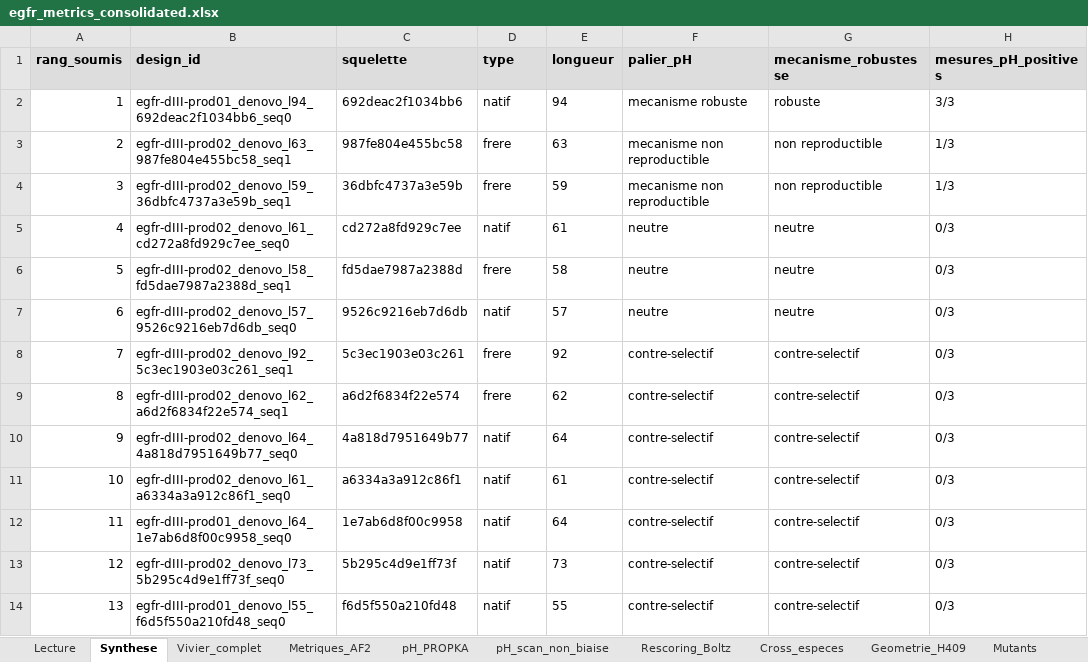
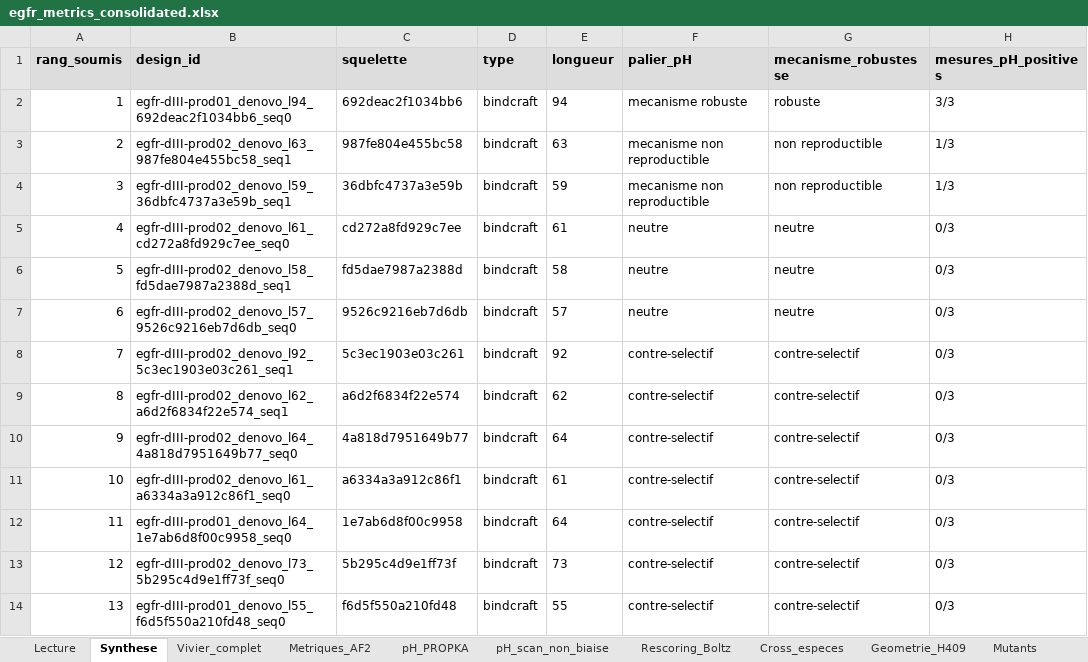
Before and after one commit to Soch05/bindcraft-modal, an Excel workbook: docs/egfr_metrics_consolidated.xlsx, sheet Synthese, drawn as a sheet; only a part is shown; values as stored, in another font and other column widths than the file's, no borders; conditional formats not drawn; the diff names each change by its address in the sheet, - before the commit and + after, or states it on an @@ line.

```diff
--- a/docs/egfr_metrics_consolidated.xlsx (sheet Synthese)
+++ b/docs/egfr_metrics_consolidated.xlsx (sheet Synthese)
-D2 (type): natif
+D2 (type): bindcraft
-D3:D4 (type): frere
+D3:D4 (type): bindcraft
-D5 (type): natif
+D5 (type): bindcraft
-D6 (type): frere
+D6 (type): bindcraft
-D7 (type): natif
+D7 (type): bindcraft
-D8:D9 (type): frere
+D8:D9 (type): bindcraft
-D10:D14 (type): natif
+D10:D14 (type): bindcraft
```
Also changed, not shown: sheet Vivier_complet, sheet Dictionnaire, submission/egfr_analysis.xlsx, 6 other files.
